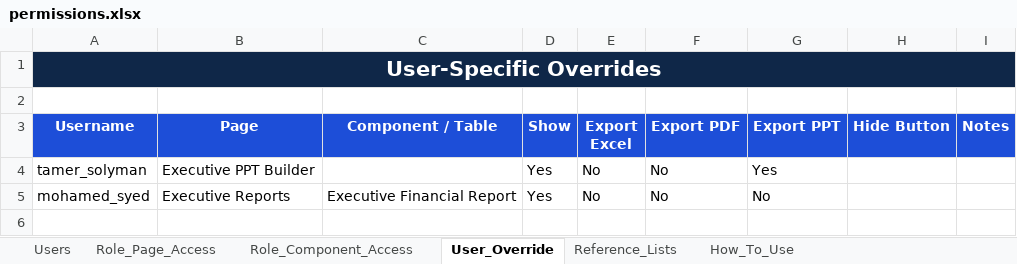
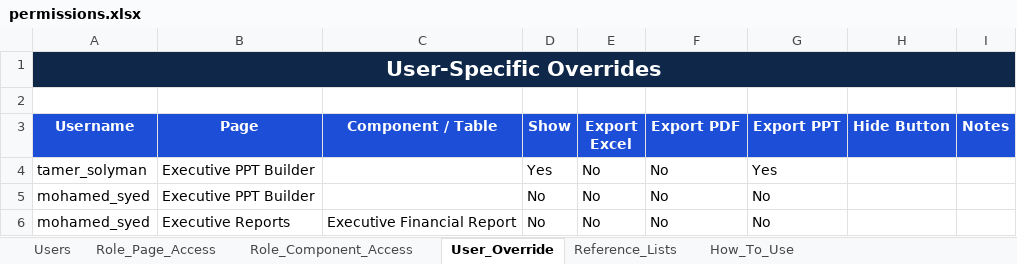
Before and after one commit to ahmedfekry-hub/Dawiyat-PMO-Executive-Portal-V2, an Excel workbook: data/permissions.xlsx, sheet User_Override, drawn as a sheet; values as stored, in another font and other column widths than the file's, no borders; conditional formats and table styles not drawn; addresses are those after the commit; the diff names each change by its address in the sheet, - before the commit and + after, or states it on an @@ line.

```diff
--- a/data/permissions.xlsx (sheet User_Override)
+++ b/data/permissions.xlsx (sheet User_Override)
+row 5: mohamed_syed | Executive PPT Builder |  | No | No | No | No
-D6 (Show): Yes
+D6 (Show): No
```
Also changed, not shown: sheet Role_Component_Access.
